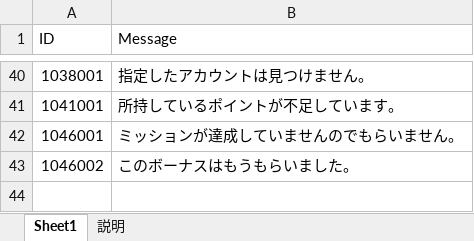
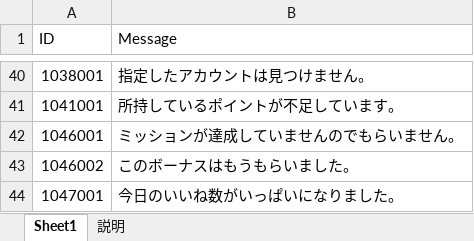
Before and after one commit to jobcrowngame/CraftStory, an Excel workbook: Config/Excel/ErrorMsg.xlsx, sheet Sheet1, drawn as a sheet; only a part is shown, gaps mark what is left out; values as stored, in another font and other column widths than the file's, no borders; table styles not drawn; the diff names each change by its address in the sheet, - before the commit and + after, or states it on an @@ line.

```diff
--- a/Config/Excel/ErrorMsg.xlsx (sheet Sheet1)
+++ b/Config/Excel/ErrorMsg.xlsx (sheet Sheet1)
+row 44: 1047001 | 今日のいいね数がいっぱいになりました。
```
Also changed, not shown: Config/Excel/Mail.xlsx, 50 other files.
